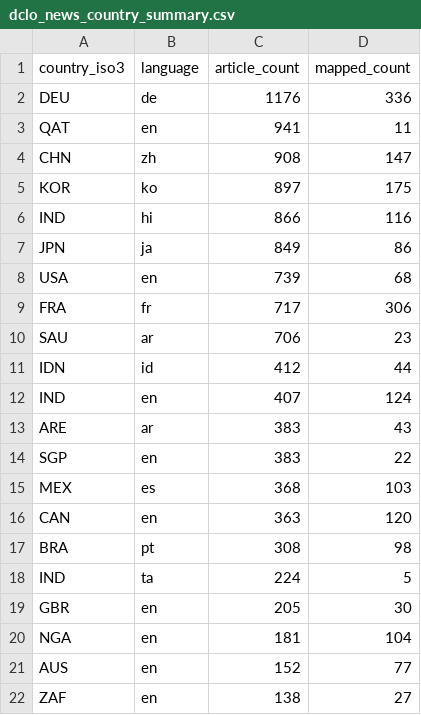
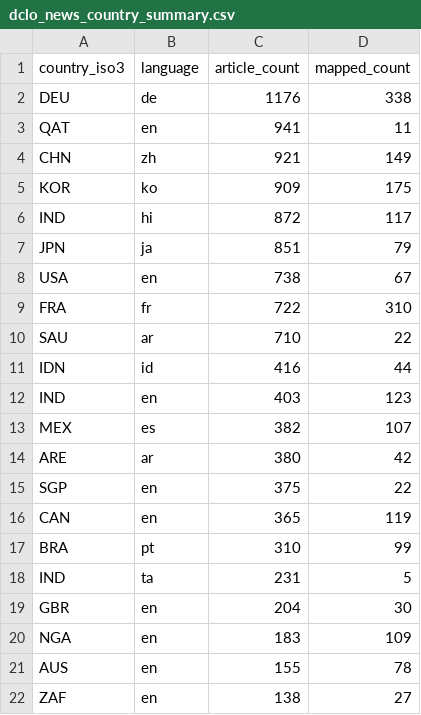
Before and after one commit to techpolicycomms/dclo-dual-track-dashboard, a CSV file: data/gold/dclo_news_country_summary.csv, drawn as a sheet; only a part is shown; the diff covers the shown part only.

```diff
--- a/data/gold/dclo_news_country_summary.csv
+++ b/data/gold/dclo_news_country_summary.csv
@@ -1,22 +1,22 @@
 country_iso3,language,article_count,mapped_count
-DEU,de,1176,336
+DEU,de,1176,338
 QAT,en,941,11
-CHN,zh,908,147
-KOR,ko,897,175
-IND,hi,866,116
-JPN,ja,849,86
-USA,en,739,68
-FRA,fr,717,306
-SAU,ar,706,23
-IDN,id,412,44
-IND,en,407,124
-ARE,ar,383,43
-SGP,en,383,22
-MEX,es,368,103
-CAN,en,363,120
-BRA,pt,308,98
-IND,ta,224,5
-GBR,en,205,30
-NGA,en,181,104
-AUS,en,152,77
+CHN,zh,921,149
+KOR,ko,909,175
+IND,hi,872,117
+JPN,ja,851,79
+USA,en,738,67
+FRA,fr,722,310
+SAU,ar,710,22
+IDN,id,416,44
+IND,en,403,123
+MEX,es,382,107
+ARE,ar,380,42
+SGP,en,375,22
+CAN,en,365,119
+BRA,pt,310,99
+IND,ta,231,5
+GBR,en,204,30
+NGA,en,183,109
+AUS,en,155,78
 ZAF,en,138,27
```
Also changed, not shown: 1 edited cell elsewhere in this file, 3 other files.
